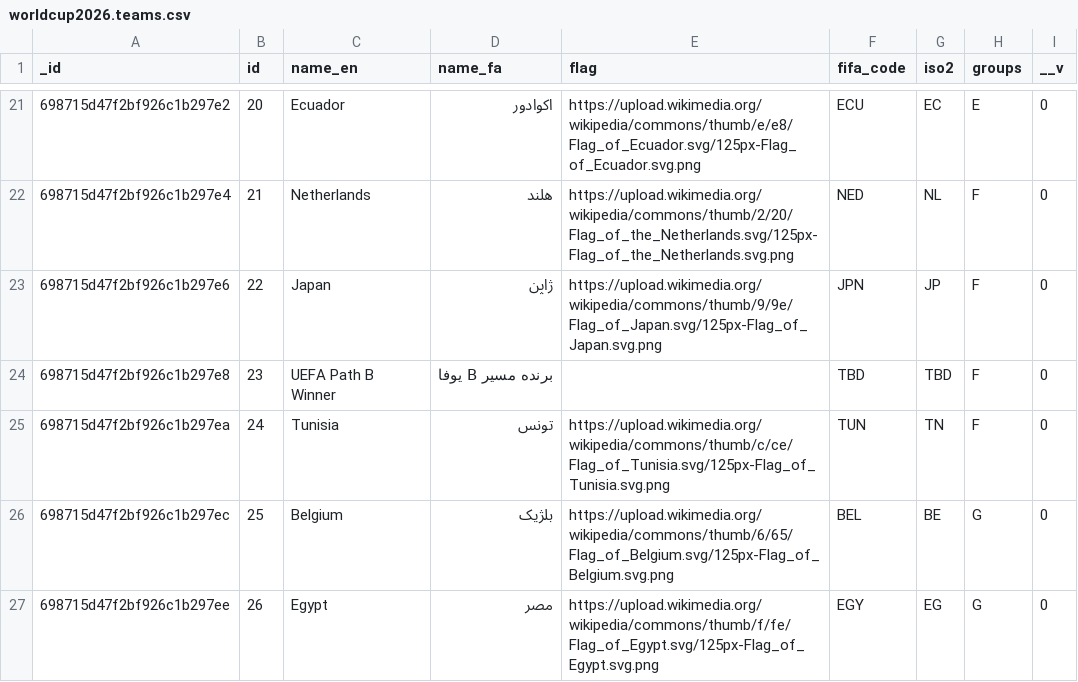
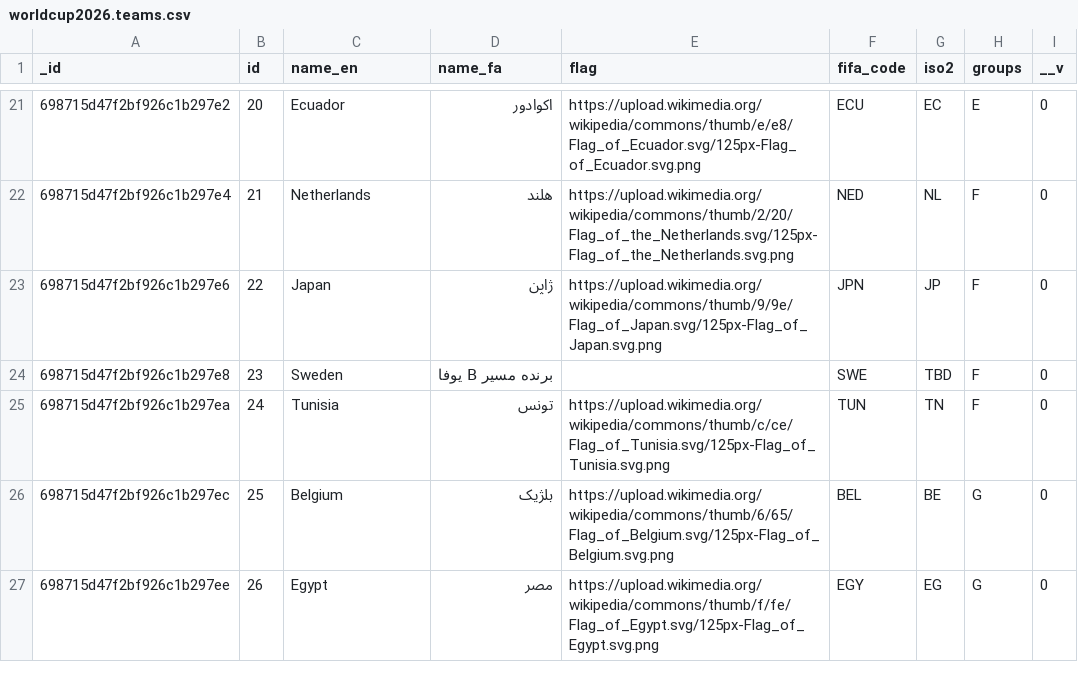
Before and after one commit to chiragsurti/worldcup-intelligence, a CSV file: data/worldcup2026.teams.csv, drawn as a sheet; only a part is shown, gaps mark what is left out.

```diff
--- a/data/worldcup2026.teams.csv
+++ b/data/worldcup2026.teams.csv
@@ -23,3 +23,3 @@ _id,id,name_en,name_fa,flag,fifa_code,iso2,groups,__v
 698715d47f2bf926c1b297e6,22,Japan,ژاپن,https://upload.wikimedia.org/wikipedia/commons/thumb/9/9e/Flag_of_Japan.svg/125px-Flag_of_Japan.svg.png,JPN,JP,F,0
-698715d47f2bf926c1b297e8,23,UEFA Path B Winner,برنده مسیر B یوفا,,TBD,TBD,F,0
+698715d47f2bf926c1b297e8,23,Sweden,برنده مسیر B یوفا,,SWE,TBD,F,0
 698715d47f2bf926c1b297ea,24,Tunisia,تونس,https://upload.wikimedia.org/wikipedia/commons/thumb/c/ce/Flag_of_Tunisia.svg/125px-Flag_of_Tunisia.svg.png,TUN,TN,F,0
```
Also changed, not shown: data/worldcup2026.games.csv, 21 other files.
